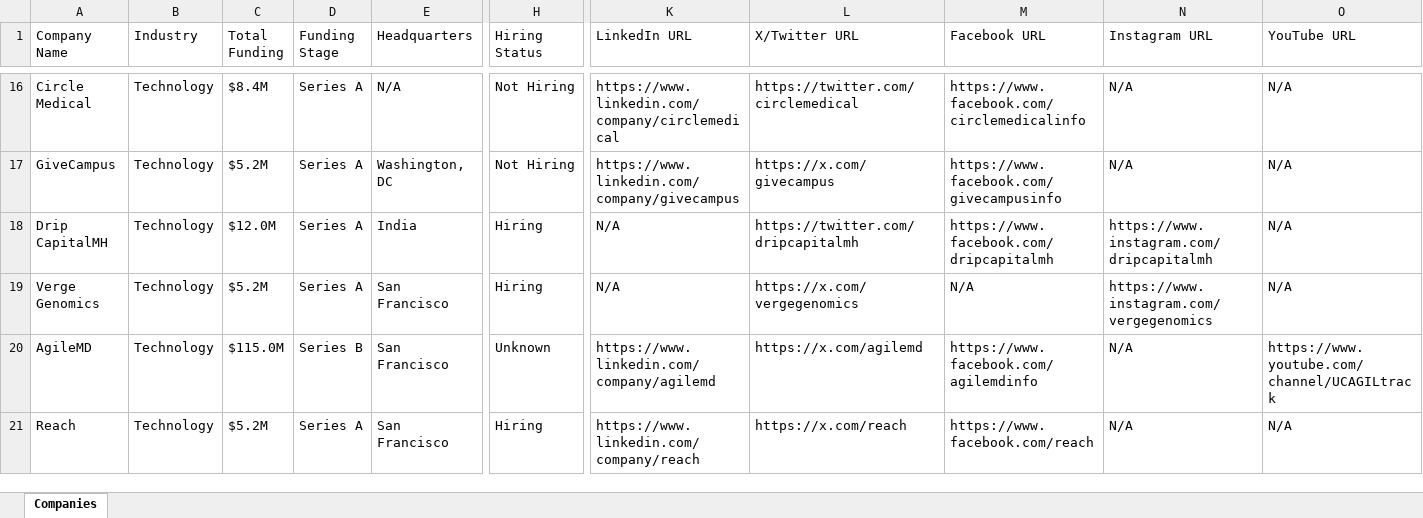
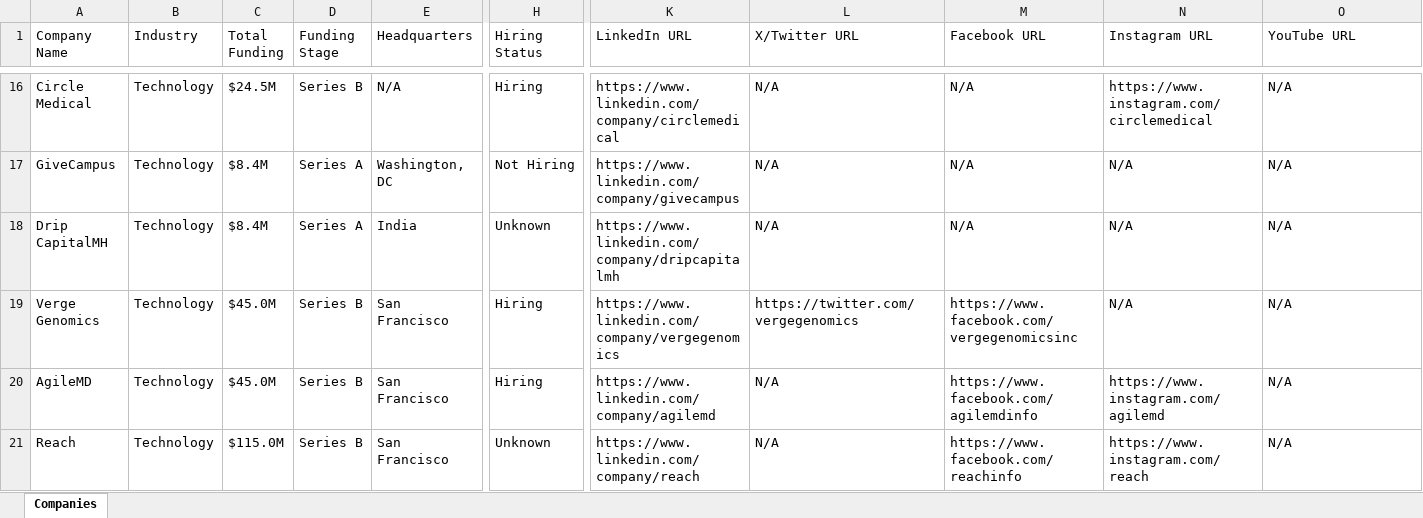
Before and after one commit to usergit535/talent_intelligence_project_2, an Excel workbook: output/companies.xlsx, sheet Companies, drawn as a sheet; only a part is shown, gaps mark what is left out; values as stored, in another font and other column widths than the file's, no cell formats; the diff covers the shown part only; the diff names each change by its address in the sheet, - before the commit and + after, or states it on an @@ line.

```diff
--- a/output/companies.xlsx (sheet Companies)
+++ b/output/companies.xlsx (sheet Companies)
-C16 (Total Funding): $8.4M
+C16 (Total Funding): $24.5M
-D16 (Funding Stage): Series A
+D16 (Funding Stage): Series B
-H16 (Hiring Status): Not Hiring
+H16 (Hiring Status): Hiring
-L16 (X/Twitter URL): https://twitter.com/circlemedical
+L16 (X/Twitter URL): N/A
-M16 (Facebook URL): https://www.facebook.com/circlemedicalinfo
+M16 (Facebook URL): N/A
-N16 (Instagram URL): N/A
+N16 (Instagram URL): https://www.instagram.com/circlemedical
-C17 (Total Funding): $5.2M
+C17 (Total Funding): $8.4M
-L17 (X/Twitter URL): https://x.com/givecampus
+L17 (X/Twitter URL): N/A
-M17 (Facebook URL): https://www.facebook.com/givecampusinfo
+M17 (Facebook URL): N/A
-C18 (Total Funding): $12.0M
+C18 (Total Funding): $8.4M
-H18 (Hiring Status): Hiring
+H18 (Hiring Status): Unknown
-K18 (LinkedIn URL): N/A
+K18 (LinkedIn URL): https://www.linkedin.com/company/dripcapitalmh
-L18 (X/Twitter URL): https://twitter.com/dripcapitalmh
+L18 (X/Twitter URL): N/A
-M18 (Facebook URL): https://www.facebook.com/dripcapitalmh
+M18 (Facebook URL): N/A
-N18 (Instagram URL): https://www.instagram.com/dripcapitalmh
+N18 (Instagram URL): N/A
-C19 (Total Funding): $5.2M
+C19 (Total Funding): $45.0M
-D19 (Funding Stage): Series A
+D19 (Funding Stage): Series B
-K19 (LinkedIn URL): N/A
+K19 (LinkedIn URL): https://www.linkedin.com/company/vergegenomics
-L19 (X/Twitter URL): https://x.com/vergegenomics
+L19 (X/Twitter URL): https://twitter.com/vergegenomics
-M19 (Facebook URL): N/A
+M19 (Facebook URL): https://www.facebook.com/vergegenomicsinc
-N19 (Instagram URL): https://www.instagram.com/vergegenomics
+N19 (Instagram URL): N/A
-C20 (Total Funding): $115.0M
+C20 (Total Funding): $45.0M
-H20 (Hiring Status): Unknown
+H20 (Hiring Status): Hiring
-L20 (X/Twitter URL): https://x.com/agilemd
+L20 (X/Twitter URL): N/A
-N20 (Instagram URL): N/A
+N20 (Instagram URL): https://www.instagram.com/agilemd
-O20 (YouTube URL): https://www.youtube.com/channel/UCAGILtrack
+O20 (YouTube URL): N/A
-C21 (Total Funding): $5.2M
+C21 (Total Funding): $115.0M
-D21 (Funding Stage): Series A
+D21 (Funding Stage): Series B
-H21 (Hiring Status): Hiring
+H21 (Hiring Status): Unknown
-L21 (X/Twitter URL): https://x.com/reach
+L21 (X/Twitter URL): N/A
-M21 (Facebook URL): https://www.facebook.com/reach
+M21 (Facebook URL): https://www.facebook.com/reachinfo
-N21 (Instagram URL): N/A
+N21 (Instagram URL): https://www.instagram.com/reach
```
Also changed, not shown: 9 added rows, 9 removed rows and 399 edited cells elsewhere in this sheet, cell formats, 1 other file.
